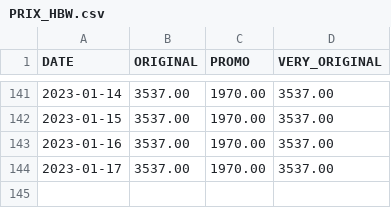
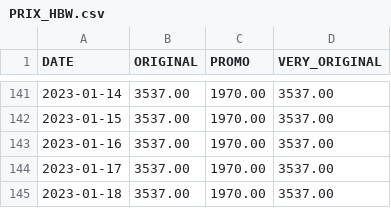
Before and after one commit to Adri-Charbonneau/HBW, a CSV file: DATA/PRIX_HBW.csv, drawn as a sheet; only a part is shown, gaps mark what is left out; the diff names each change by its address in the sheet, - before the commit and + after, or states it on an @@ line.

Commit message:
[Bot] Update HBW price

```diff
--- a/DATA/PRIX_HBW.csv
+++ b/DATA/PRIX_HBW.csv
+row 145: 2023-01-18 | 3537.00 | 1970.00 | 3537.00
```
